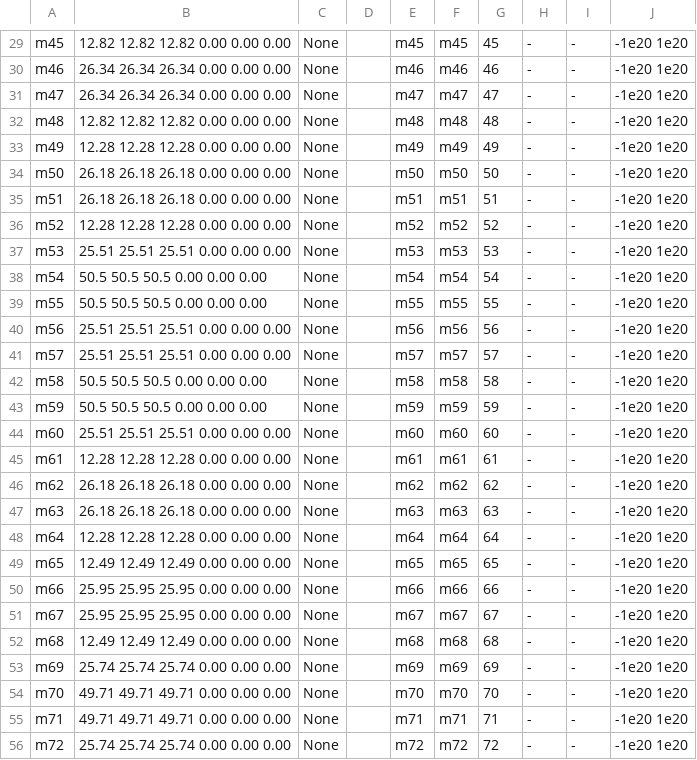
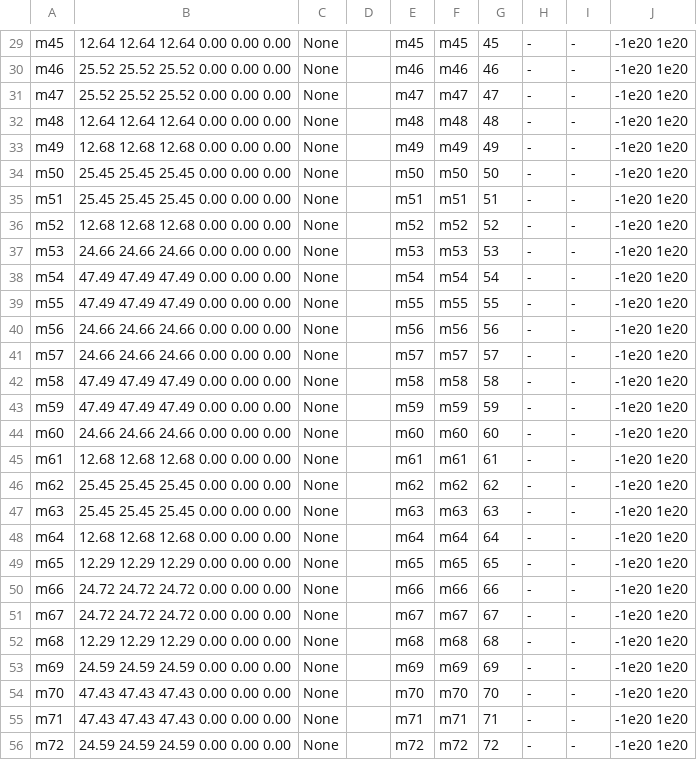
Before and after one commit to virgiliomsilva/frameDesigner, a CSV file: output/tenerIT_DC1/07_massToSeismo.csv, drawn as a sheet; only a part is shown, gaps mark what is left out; the diff covers the shown part only; the diff names each change by its address in the sheet, - before the commit and + after, or states it on an @@ line.

```diff
--- a/output/tenerIT_DC1/07_massToSeismo.csv
+++ b/output/tenerIT_DC1/07_massToSeismo.csv
-B29: 12.82 12.82 12.82 0.00 0.00 0.00
+B29: 12.64 12.64 12.64 0.00 0.00 0.00
-B30:B31: 26.34 26.34 26.34 0.00 0.00 0.00
+B30:B31: 25.52 25.52 25.52 0.00 0.00 0.00
-B32: 12.82 12.82 12.82 0.00 0.00 0.00
+B32: 12.64 12.64 12.64 0.00 0.00 0.00
-B33: 12.28 12.28 12.28 0.00 0.00 0.00
+B33: 12.68 12.68 12.68 0.00 0.00 0.00
-B34:B35: 26.18 26.18 26.18 0.00 0.00 0.00
+B34:B35: 25.45 25.45 25.45 0.00 0.00 0.00
-B36: 12.28 12.28 12.28 0.00 0.00 0.00
+B36: 12.68 12.68 12.68 0.00 0.00 0.00
-B37: 25.51 25.51 25.51 0.00 0.00 0.00
+B37: 24.66 24.66 24.66 0.00 0.00 0.00
-B38:B39: 50.5 50.5 50.5 0.00 0.00 0.00
+B38:B39: 47.49 47.49 47.49 0.00 0.00 0.00
-B40:B41: 25.51 25.51 25.51 0.00 0.00 0.00
+B40:B41: 24.66 24.66 24.66 0.00 0.00 0.00
-B42:B43: 50.5 50.5 50.5 0.00 0.00 0.00
+B42:B43: 47.49 47.49 47.49 0.00 0.00 0.00
-B44: 25.51 25.51 25.51 0.00 0.00 0.00
+B44: 24.66 24.66 24.66 0.00 0.00 0.00
-B45: 12.28 12.28 12.28 0.00 0.00 0.00
+B45: 12.68 12.68 12.68 0.00 0.00 0.00
-B46:B47: 26.18 26.18 26.18 0.00 0.00 0.00
+B46:B47: 25.45 25.45 25.45 0.00 0.00 0.00
-B48: 12.28 12.28 12.28 0.00 0.00 0.00
+B48: 12.68 12.68 12.68 0.00 0.00 0.00
-B49: 12.49 12.49 12.49 0.00 0.00 0.00
+B49: 12.29 12.29 12.29 0.00 0.00 0.00
-B50:B51: 25.95 25.95 25.95 0.00 0.00 0.00
+B50:B51: 24.72 24.72 24.72 0.00 0.00 0.00
-B52: 12.49 12.49 12.49 0.00 0.00 0.00
+B52: 12.29 12.29 12.29 0.00 0.00 0.00
-B53: 25.74 25.74 25.74 0.00 0.00 0.00
+B53: 24.59 24.59 24.59 0.00 0.00 0.00
-B54:B55: 49.71 49.71 49.71 0.00 0.00 0.00
+B54:B55: 47.43 47.43 47.43 0.00 0.00 0.00
-B56: 25.74 25.74 25.74 0.00 0.00 0.00
+B56: 24.59 24.59 24.59 0.00 0.00 0.00
```
Also changed, not shown: 132 edited cells elsewhere in this file, 10 other files.
